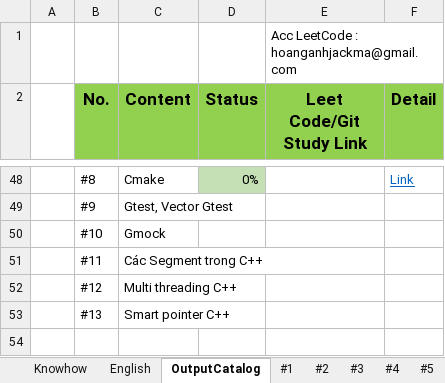
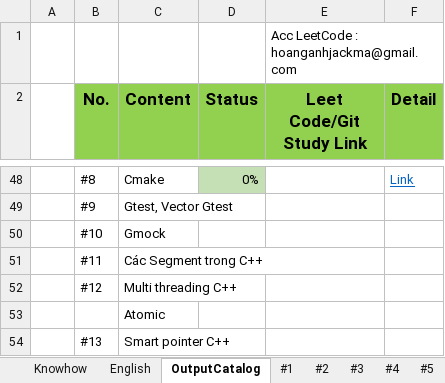
Before and after one commit to HoangAnh-Dinh/C-_Learning, an Excel workbook: Study_CL.xlsx, sheet OutputCatalog, drawn as a sheet; only a part is shown, gaps mark what is left out; values as stored, in another font and other column widths than the file's, no borders; the diff names each change by its address in the sheet, - before the commit and + after, or states it on an @@ line.

```diff
--- a/Study_CL.xlsx (sheet OutputCatalog)
+++ b/Study_CL.xlsx (sheet OutputCatalog)
+row 53:  |  | Atomic
```
Also changed, not shown: sheet #8, other sheet tabs.
